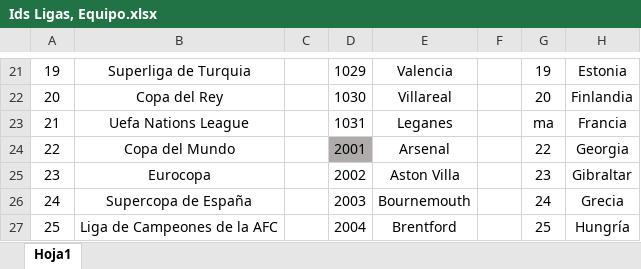
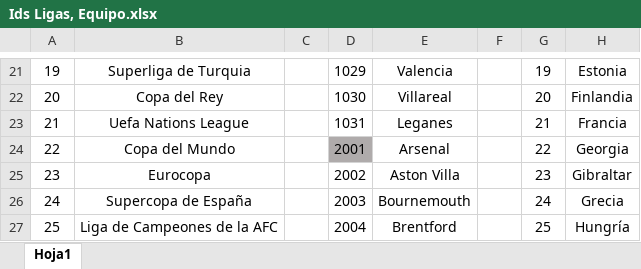
Before and after one commit to kanekong909/sports, an Excel workbook: Ids Ligas, Equipo.xlsx, sheet Hoja1, drawn as a sheet; only a part is shown, gaps mark what is left out; values as stored, in another font and other column widths than the file's, no borders; the diff names each change by its address in the sheet, - before the commit and + after, or states it on an @@ line.

```diff
--- a/Ids Ligas, Equipo.xlsx (sheet Hoja1)
+++ b/Ids Ligas, Equipo.xlsx (sheet Hoja1)
-G23: ma
+G23: 21
```
Also changed, not shown: 8 other files.
